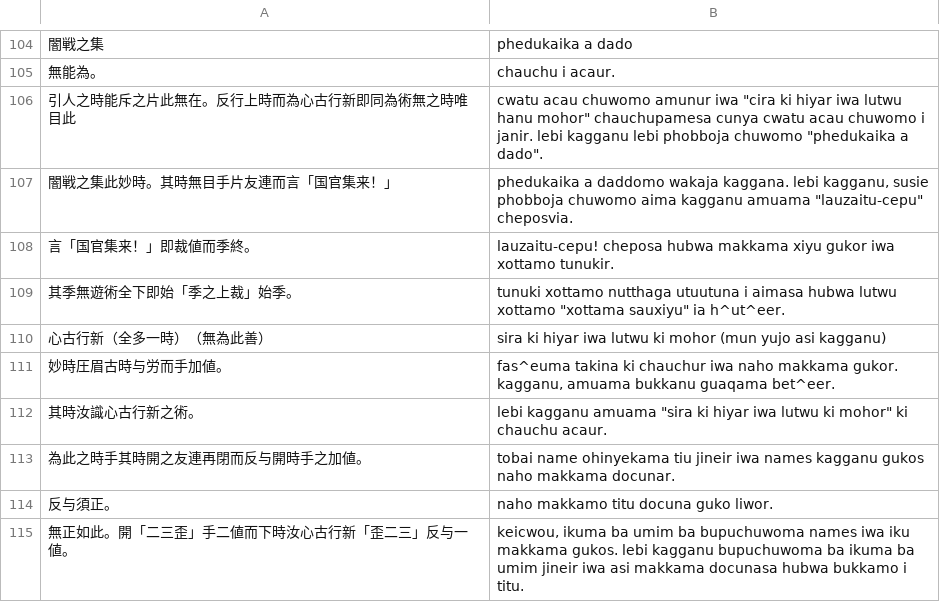
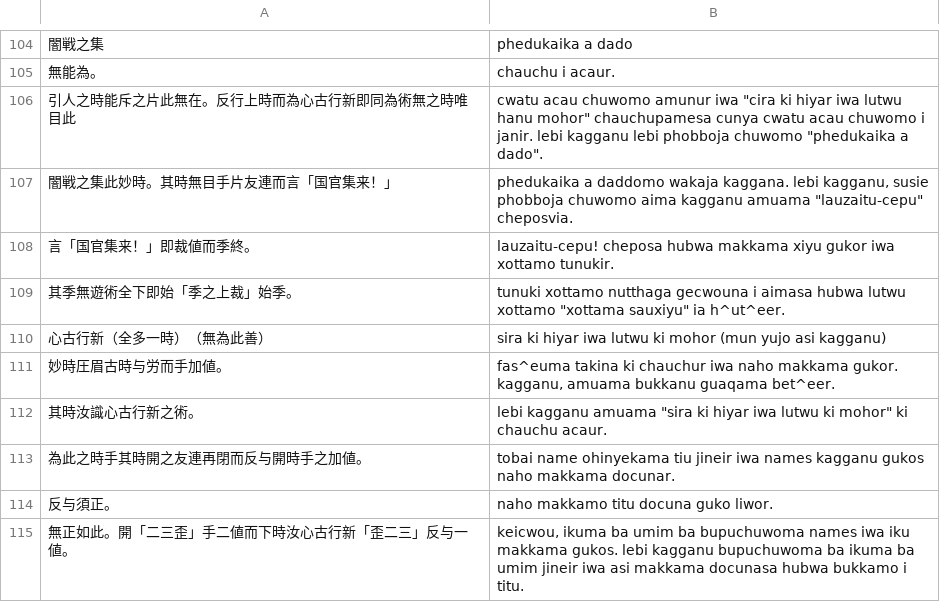
Before and after one commit to yasusho/lanerme_traditional_games, a TSV file: lauzait_cep/アイル語.tsv, drawn as a sheet; only a part is shown, gaps mark what is left out.

Commit message:
utuutu -> gecwou
- gecwouの存在を忘れていた
- utuutuという表現がさすがにぽっと出すぎて信憑性がなかった

```diff
--- a/lauzait_cep/アイル語.tsv
+++ b/lauzait_cep/アイル語.tsv
@@ -108,3 +108,3 @@
 言「国官集来！」即裁値而季終。	"lauzaitu-cepu!" cheposa hubwa makkama xiyu gukor iwa xottamo tunukir.
-其季無遊術全下即始「季之上裁」始季。	tunuki xottamo nutthaga utuutuna i aimasa hubwa lutwu xottamo "xottama sauxiyu" ia h^ut^eer.
+其季無遊術全下即始「季之上裁」始季。	tunuki xottamo nutthaga gecwouna i aimasa hubwa lutwu xottamo "xottama sauxiyu" ia h^ut^eer.
 心古行新（全多一時）（無為此善）	"sira ki hiyar iwa lutwu ki mohor" (mun yujo asi kagganu)
```
